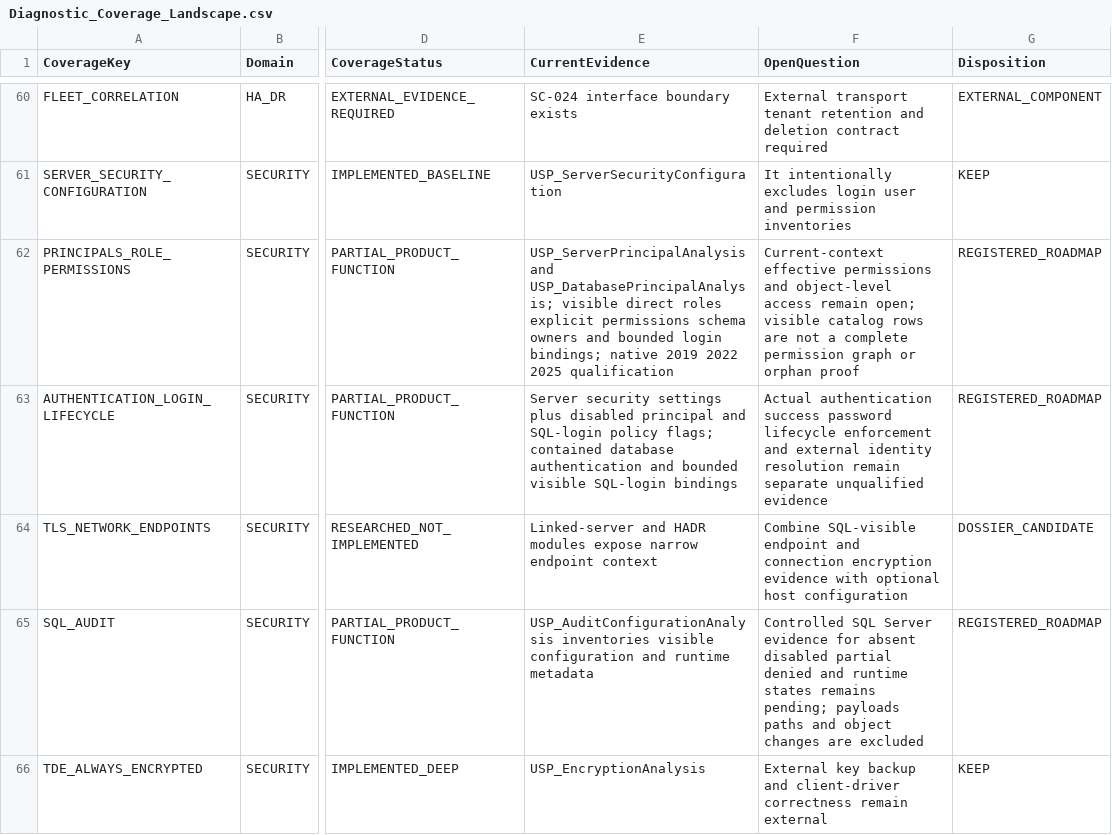
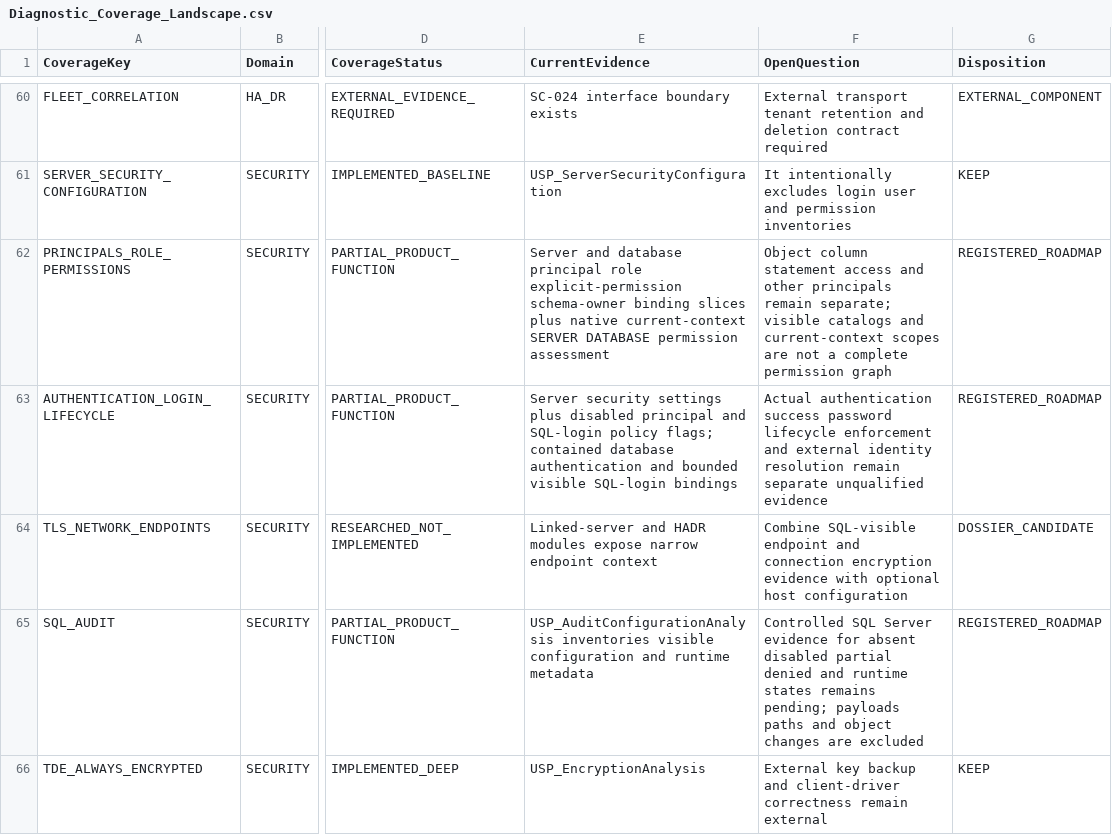
Before and after one commit to gecompat/SQL_Server_Analyze, a CSV file: Metadata/Quality/Diagnostic_Coverage_Landscape.csv, drawn as a sheet; only a part is shown, gaps mark what is left out; the diff names each change by its address in the sheet, - before the commit and + after, or states it on an @@ line.

Commit message:
docs: qualify caller permissions and scope endpoint transport

```diff
--- a/Metadata/Quality/Diagnostic_Coverage_Landscape.csv
+++ b/Metadata/Quality/Diagnostic_Coverage_Landscape.csv
-E62 (CurrentEvidence): USP_ServerPrincipalAnalysis and USP_DatabasePrincipalAnalysis; visible direct roles explicit permissions schema owners and bounded login bindings; native 2019 2022 2025 qualification
+E62 (CurrentEvidence): Server and database principal role explicit-permission schema-owner binding slices plus native current-context SERVER DATABASE permission assessment
-F62 (OpenQuestion): Current-context effective permissions and object-level access remain open; visible catalog rows are not a complete permission graph or orphan proof
+F62 (OpenQuestion): Object column statement access and other principals remain separate; visible catalogs and current-context scopes are not a complete permission graph
```
Also changed, not shown: Metadata/Inventory/Module_Maturity.csv, Metadata/Quality/Implementation_Status.csv, 5 other files.
